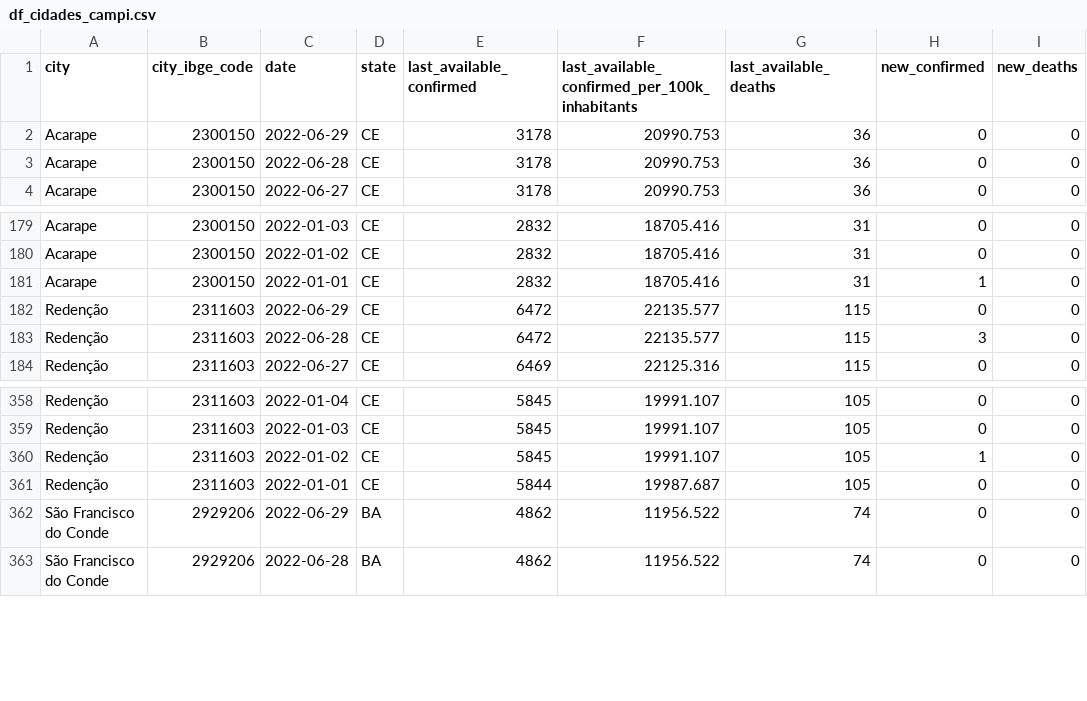
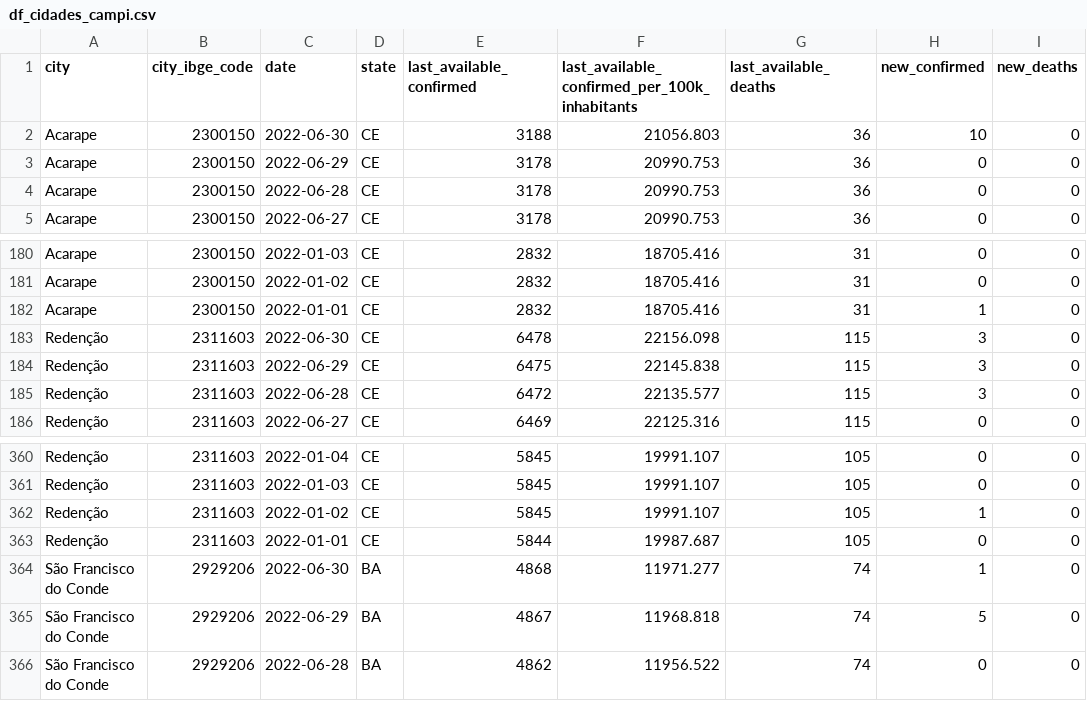
Before and after one commit to painelcovid19/painelcovid19.github.io, a CSV file: data/df_cidades_campi.csv, drawn as a sheet; only a part is shown, gaps mark what is left out.

```diff
--- a/data/df_cidades_campi.csv
+++ b/data/df_cidades_campi.csv
@@ -1,2 +1,3 @@
 city,city_ibge_code,date,state,last_available_confirmed,last_available_confirmed_per_100k_inhabitants,last_available_deaths,new_confirmed,new_deaths
+Acarape,2300150,2022-06-30,CE,3188,21056.803,36,10,0
 Acarape,2300150,2022-06-29,CE,3178,20990.753,36,0,0
@@ -181,3 +182,4 @@ Acarape,2300150,2022-01-02,CE,2832,18705.416,31,0,0
 Acarape,2300150,2022-01-01,CE,2832,18705.416,31,1,0
-Redenção,2311603,2022-06-29,CE,6472,22135.577,115,0,0
+Redenção,2311603,2022-06-30,CE,6478,22156.098,115,3,0
+Redenção,2311603,2022-06-29,CE,6475,22145.838,115,3,0
 Redenção,2311603,2022-06-28,CE,6472,22135.577,115,3,0
@@ -361,3 +363,4 @@ Redenção,2311603,2022-01-02,CE,5845,19991.107,105,1,0
 Redenção,2311603,2022-01-01,CE,5844,19987.687,105,0,0
-São Francisco do Conde,2929206,2022-06-29,BA,4862,11956.522,74,0,0
+São Francisco do Conde,2929206,2022-06-30,BA,4868,11971.277,74,1,0
+São Francisco do Conde,2929206,2022-06-29,BA,4867,11968.818,74,5,0
 São Francisco do Conde,2929206,2022-06-28,BA,4862,11956.522,74,0,0
```
Also changed, not shown: 1 other file.
